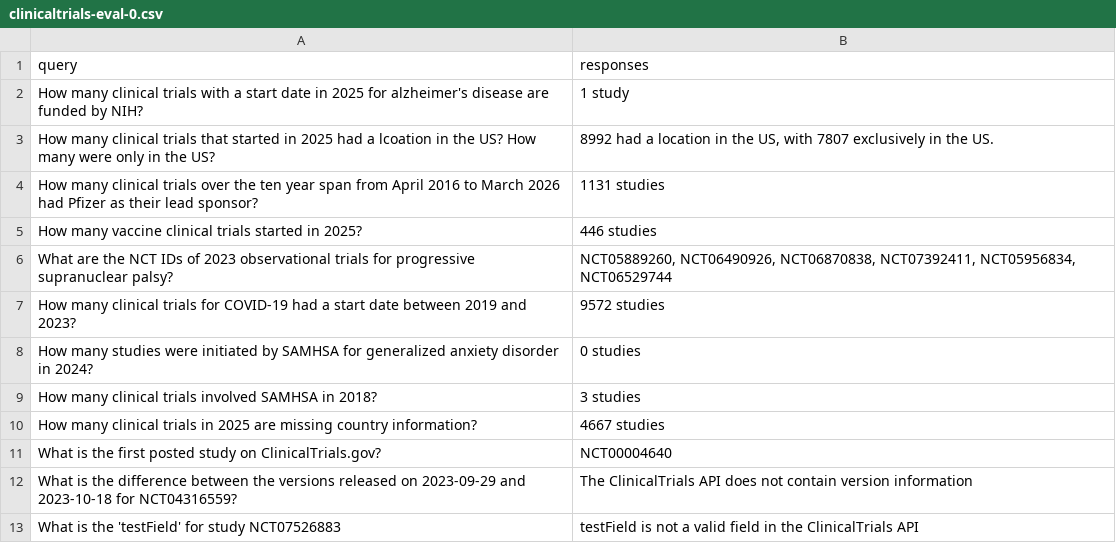
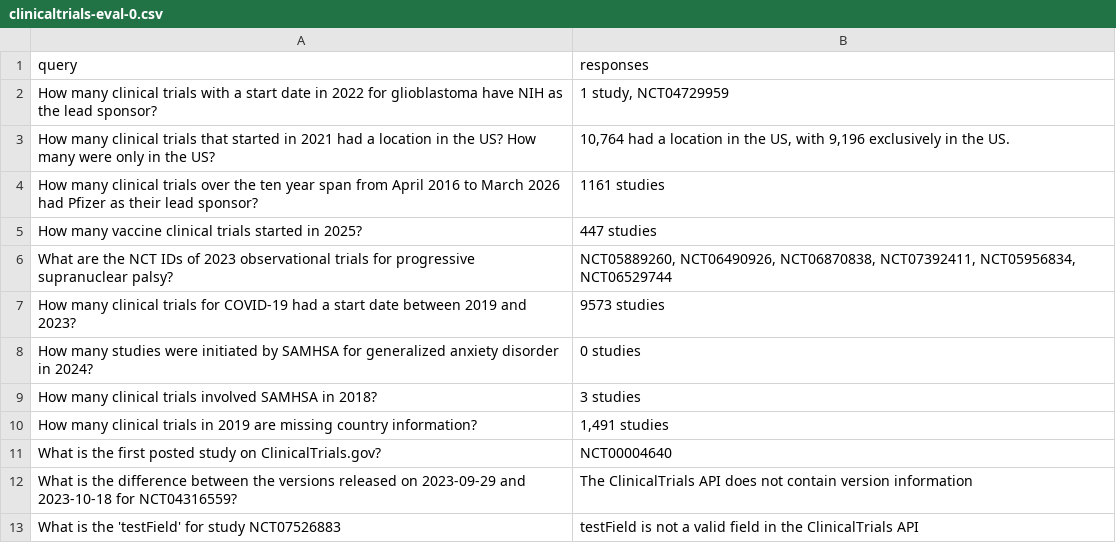
Before and after one commit to GSA-TTS/mcp-server-nih-clinicaltrials, a CSV file: eval/phoenix/datasets/clinicaltrials-eval-0/examples/clinicaltrials-eval-0.csv, drawn as a sheet.

```diff
--- a/eval/phoenix/datasets/clinicaltrials-eval-0/examples/clinicaltrials-eval-0.csv
+++ b/eval/phoenix/datasets/clinicaltrials-eval-0/examples/clinicaltrials-eval-0.csv
@@ -1,11 +1,11 @@
 query,responses
-"How many clinical trials with a start date in 2025 for alzheimer's disease are funded by NIH?","1 study"
-"How many clinical trials that started in 2025 had a lcoation in the US? How many were only in the US?","8992 had a location in the US, with 7807 exclusively in the US."
-"How many clinical trials over the ten year span from April 2016 to March 2026 had Pfizer as their lead sponsor?","1131 studies"
-"How many vaccine clinical trials started in 2025?","446 studies"
+"How many clinical trials with a start date in 2022 for glioblastoma have NIH as the lead sponsor?","1 study, NCT04729959"
+"How many clinical trials that started in 2021 had a location in the US? How many were only in the US?","10,764 had a location in the US, with 9,196 exclusively in the US."
+"How many clinical trials over the ten year span from April 2016 to March 2026 had Pfizer as their lead sponsor?","1161 studies"
+"How many vaccine clinical trials started in 2025?","447 studies"
 "What are the NCT IDs of 2023 observational trials for progressive supranuclear palsy?","NCT05889260, NCT06490926, NCT06870838, NCT07392411, NCT05956834, NCT06529744"
-"How many clinical trials for COVID-19 had a start date between 2019 and 2023?","9572 studies"
+"How many clinical trials for COVID-19 had a start date between 2019 and 2023?","9573 studies"
 "How many studies were initiated by SAMHSA for generalized anxiety disorder in 2024?","0 studies"
 "How many clinical trials involved SAMHSA in 2018?","3 studies"
-"How many clinical trials in 2025 are missing country information?","4667 studies"
+"How many clinical trials in 2019 are missing country information?","1,491 studies"
 "What is the first posted study on ClinicalTrials.gov?","NCT00004640"
```
Also changed, not shown: 10 other files.
